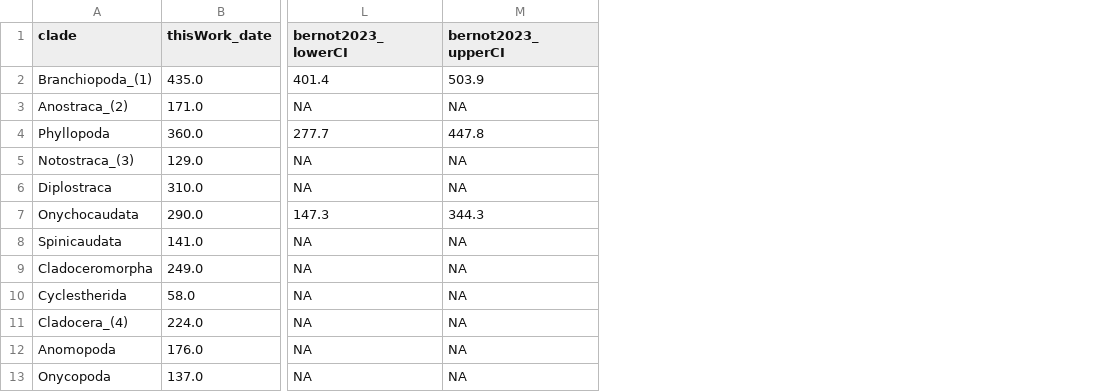
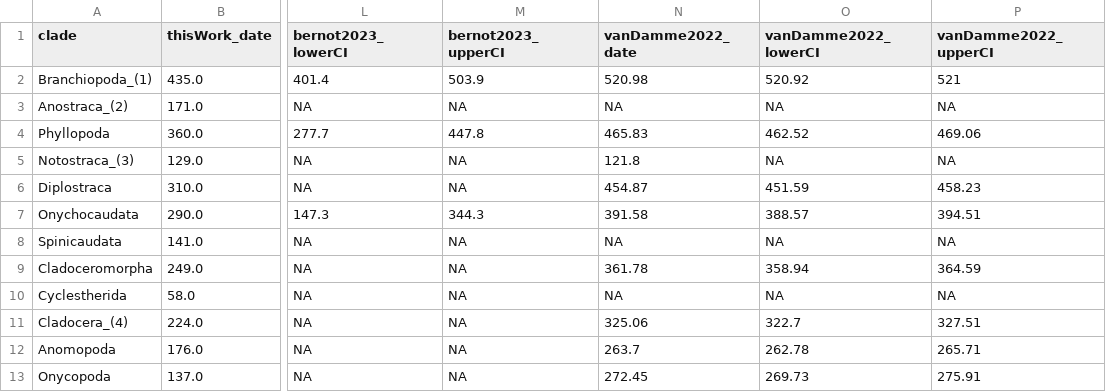
Before and after one commit to NiccoloRighetti/Branchio_Tree, a TSV file: figures/figure2/dates.tsv, drawn as a sheet; only a part is shown, gaps mark what is left out; the diff names each change by its address in the sheet, - before the commit and + after, or states it on an @@ line.

Commit message:
Update dates.tsv

```diff
--- a/figures/figure2/dates.tsv
+++ b/figures/figure2/dates.tsv
+column N (vanDamme2022_date), rows 2-13: 520.98 | NA | 465.83 | 121.8 | 454.87 | 391.58 | NA | 361.78 | NA | 325.06 | 263.7 | 272.45
+column O (vanDamme2022_lowerCI), rows 2-13: 520.92 | NA | 462.52 | NA | 451.59 | 388.57 | NA | 358.94 | NA | 322.7 | 262.78 | 269.73
+column P (vanDamme2022_upperCI), rows 2-13: 521 | NA | 469.06 | NA | 458.23 | 394.51 | NA | 364.59 | NA | 327.51 | 265.71 | 275.91
```
